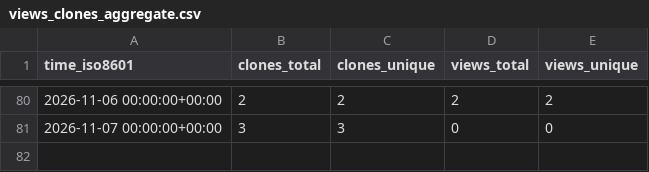
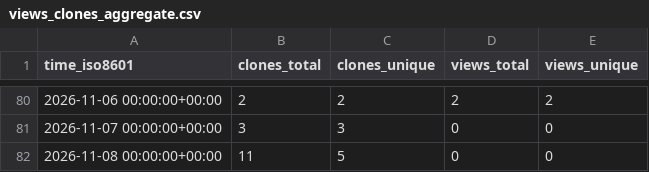
Before and after one commit to deKCD/Training-Materials, a CSV file: deKCD/Training-Materials/ghrs-data/views_clones_aggregate.csv, drawn as a sheet; only a part is shown, gaps mark what is left out; the diff names each change by its address in the sheet, - before the commit and + after, or states it on an @@ line.

```diff
--- a/deKCD/Training-Materials/ghrs-data/views_clones_aggregate.csv
+++ b/deKCD/Training-Materials/ghrs-data/views_clones_aggregate.csv
+row 82: 2026-11-08 00:00:00+00:00 | 11 | 5 | 0 | 0
```
Also changed, not shown: 1 other file.
